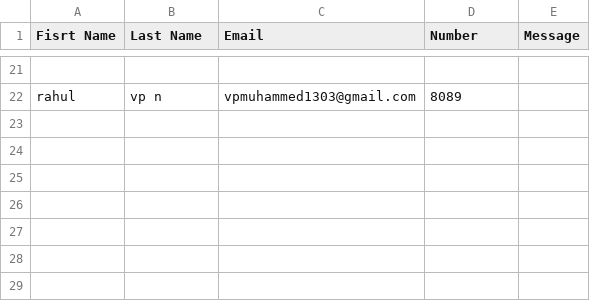
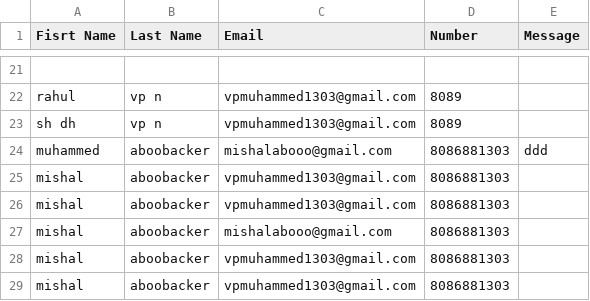
Before and after one commit to muhemmad-1303/assignment3, a CSV file: pages/contact.csv (was contact.csv), drawn as a sheet; only a part is shown, gaps mark what is left out; the diff names each change by its address in the sheet, - before the commit and + after, or states it on an @@ line.

```diff
--- a/contact.csv
+++ b/pages/contact.csv
+row 23: sh dh | vp n | vpmuhammed1303@gmail.com | 8089
+row 24: muhammed | aboobacker | mishalabooo@gmail.com | 8086881303 | ddd
+row 25: mishal | aboobacker | vpmuhammed1303@gmail.com | 8086881303
+row 26: mishal | aboobacker | vpmuhammed1303@gmail.com | 8086881303
+row 27: mishal | aboobacker | mishalabooo@gmail.com | 8086881303
+row 28: mishal | aboobacker | vpmuhammed1303@gmail.com | 8086881303
+row 29: mishal | aboobacker | vpmuhammed1303@gmail.com | 8086881303
```
Also changed, not shown: 15 other files.
